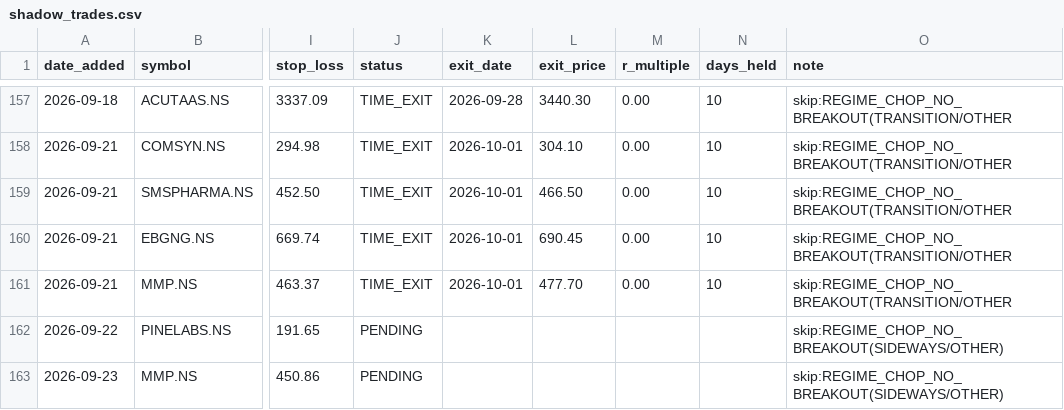
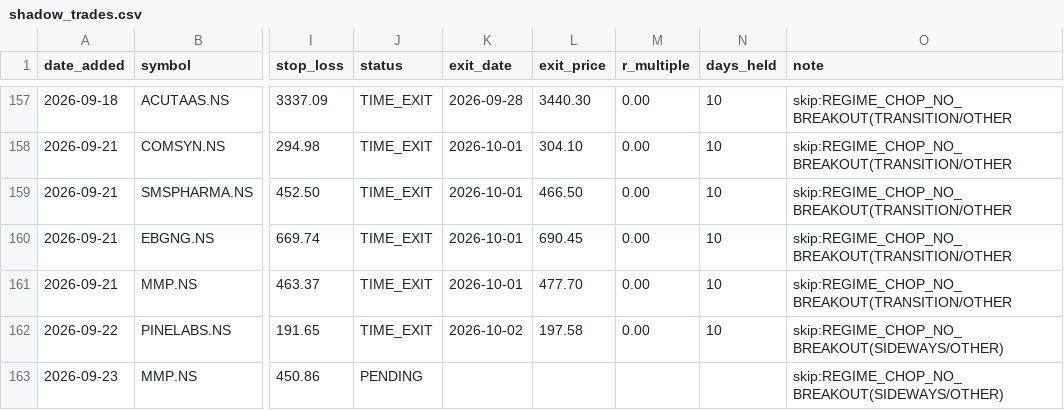
Before and after one commit to Gdsk-Sravan/Analyse-recommend-track, a CSV file: shadow_trades.csv, drawn as a sheet; only a part is shown, gaps mark what is left out; the diff names each change by its address in the sheet, - before the commit and + after, or states it on an @@ line.

```diff
--- a/shadow_trades.csv
+++ b/shadow_trades.csv
-J162 (status): PENDING
+J162 (status): TIME_EXIT
-K162 (exit_date): (empty)
+K162 (exit_date): 2026-10-02
-L162 (exit_price): (empty)
+L162 (exit_price): 197.58
-M162 (r_multiple): (empty)
+M162 (r_multiple): 0.00
-N162 (days_held): (empty)
+N162 (days_held): 10
```
Also changed, not shown: 1 other file.
